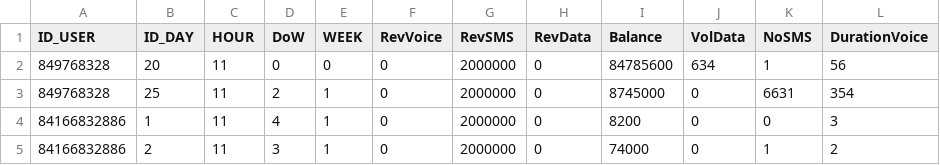
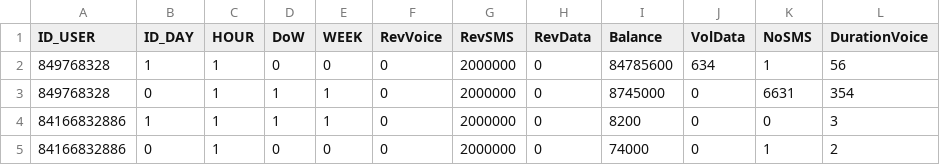
Before and after one commit to vuanh96/CNN, a CSV file: Vtteck_homework/pyspark/ReadCSV/datasource/All_User1.csv, drawn as a sheet.

```diff
--- a/Vtteck_homework/pyspark/ReadCSV/datasource/All_User1.csv
+++ b/Vtteck_homework/pyspark/ReadCSV/datasource/All_User1.csv
@@ -1,5 +1,5 @@
 ID_USER, ID_DAY, HOUR, DoW, WEEK, RevVoice, RevSMS, RevData, Balance, VolData, NoSMS, DurationVoice
-849768328,20,11,0,0,0,2000000,0,84785600,634,1,56
-849768328,25,11,2,1,0,2000000,0,8745000,0,6631,354
-84166832886,1,11,4,1,0,2000000,0,8200,0,0,3
-84166832886,2,11,3,1,0,2000000,0,74000,0,1,2
+849768328,1,1,0,0,0,2000000,0,84785600,634,1,56
+849768328,0,1,1,1,0,2000000,0,8745000,0,6631,354
+84166832886,1,1,1,1,0,2000000,0,8200,0,0,3
+84166832886,0,1,0,0,0,2000000,0,74000,0,1,2
```
Also changed, not shown: Vtteck_homework/pyspark/ReadCSV/datasource/All_User0.csv, 11 other files.
